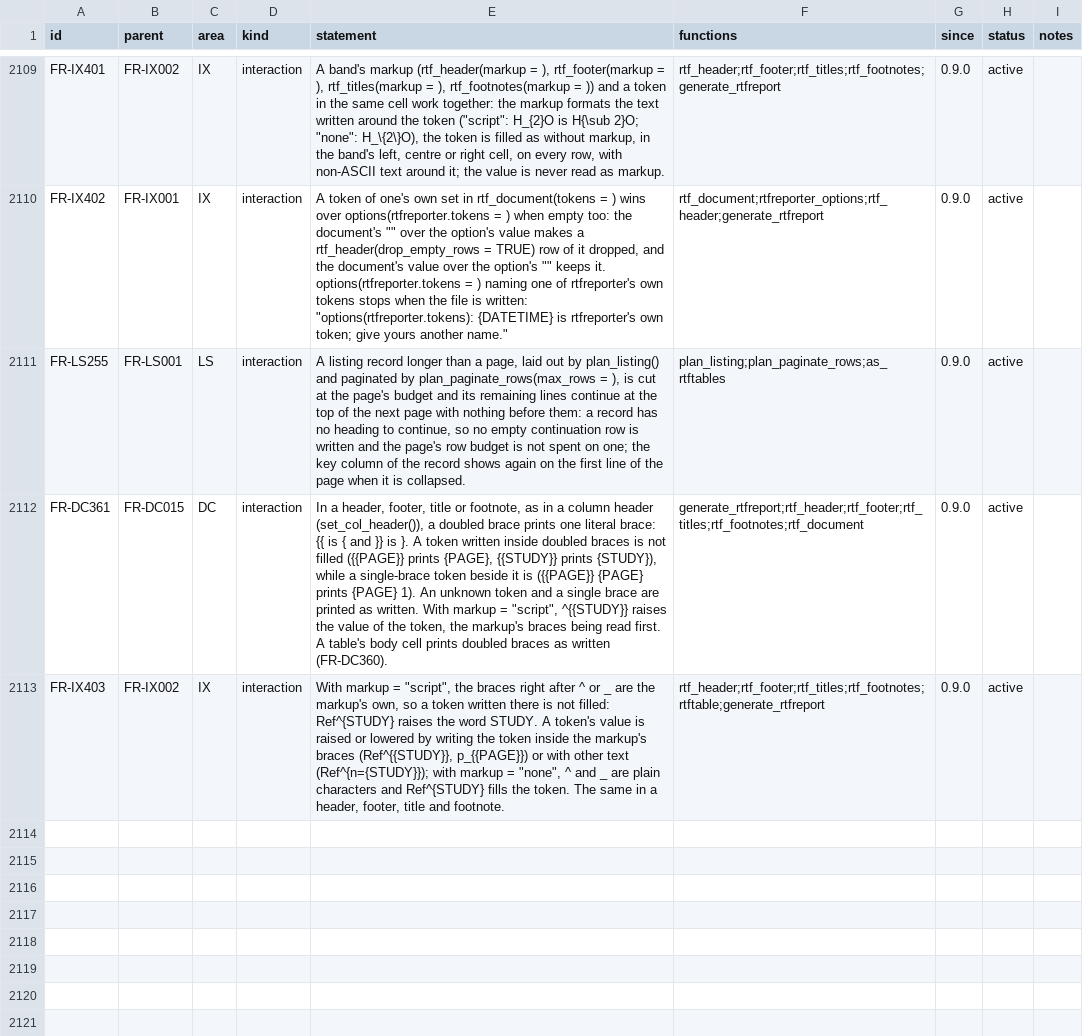
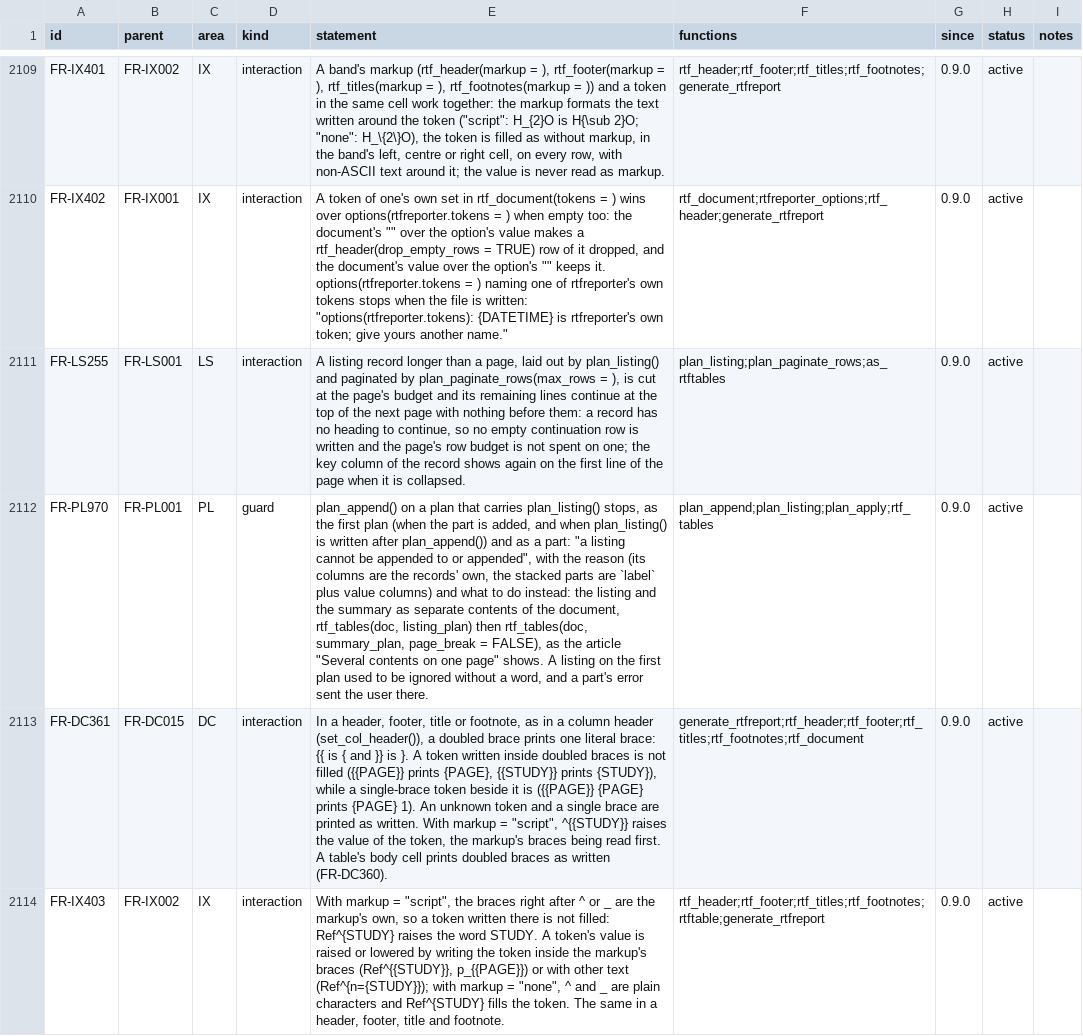
Before and after one commit to ichirio/rtfreporter, a CSV file: inst/validation/requirements.csv, drawn as a sheet; only a part is shown, gaps mark what is left out; the diff names each change by its address in the sheet, - before the commit and + after, or states it on an @@ line.

```diff
--- a/inst/validation/requirements.csv
+++ b/inst/validation/requirements.csv
+row 2112: FR-PL970 | FR-PL001 | PL | guard | plan_append() on a plan that carries plan_listing() stops, as the first plan (when the part is added, and when plan_listing() is written after plan_append()) and as a part: "a listing cannot be appended to or appended", with the reason (its columns are the records' own, the stacked parts are `label` plus value columns) and what to do instead: the listing and the summary as separate contents of the document, rtf_tables(doc, listing_plan) then rtf_tables(doc, summary_plan, page_break = FALSE), as the article "Several contents on one page" shows. A listing on the first plan used to be ignored without a word, and a part's error sent the user there. | plan_append;plan_listing;plan_apply;rtf_tables | 0.9.0 | active
```
Also changed, not shown: 5 other files.
